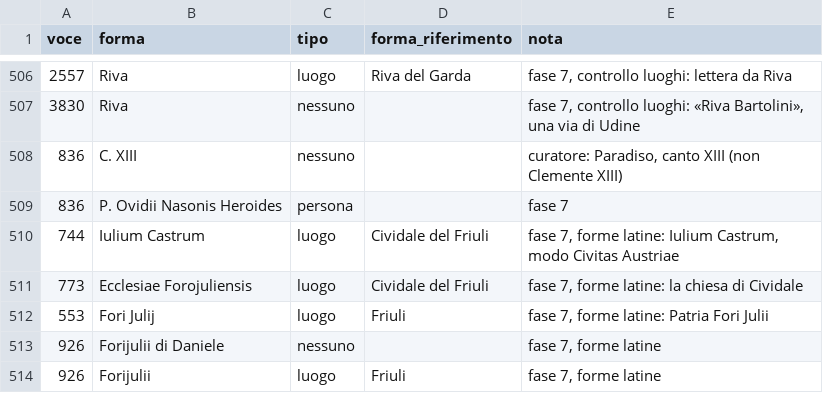
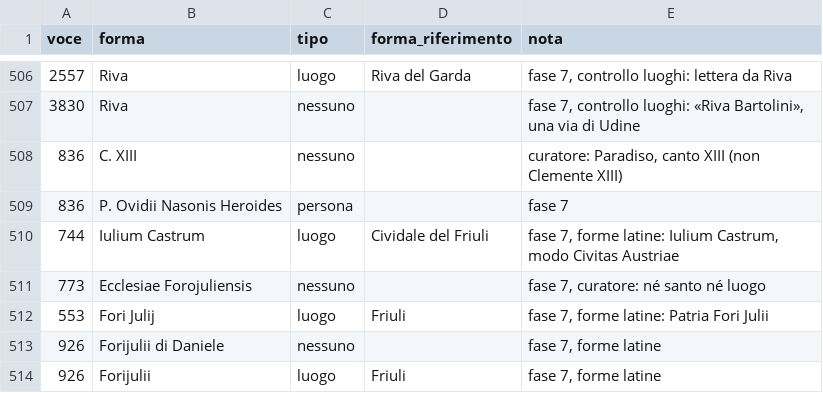
Before and after one commit to flowergreg/Inventario-Fondo-Principale, a TSV file: dati/liste/classificazioni_manuali.tsv, drawn as a sheet; only a part is shown, gaps mark what is left out.

```diff
--- a/dati/liste/classificazioni_manuali.tsv
+++ b/dati/liste/classificazioni_manuali.tsv
@@ -510,3 +510,3 @@ voce	forma	tipo	forma_riferimento	nota
 744	Iulium Castrum	luogo	Cividale del Friuli	fase 7, forme latine: Iulium Castrum, modo Civitas Austriae
-773	Ecclesiae Forojuliensis	luogo	Cividale del Friuli	fase 7, forme latine: la chiesa di Cividale
+773	Ecclesiae Forojuliensis	nessuno		fase 7, curatore: né santo né luogo
 553	Fori Julij	luogo	Friuli	fase 7, forme latine: Patria Fori Julii
```
Also changed, not shown: dati/liste/persone_curatore.tsv, dati/liste/validazioni.tsv, 8 other files.
